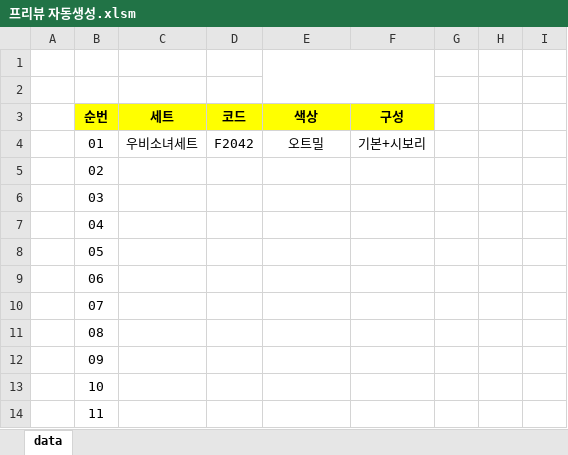
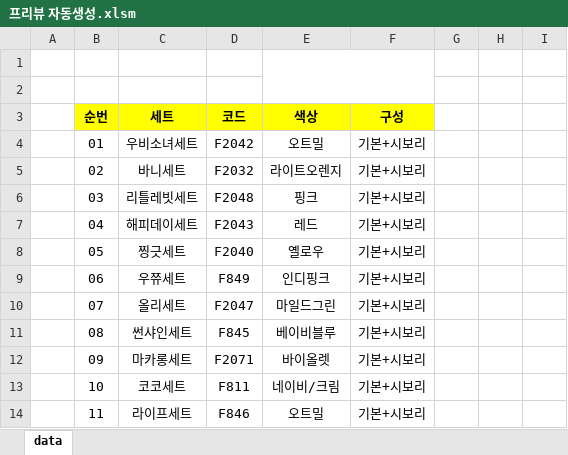
Before and after one commit to YongChan-Shin/automation, an Excel workbook: previewCreation/엑셀버전/프리뷰 자동생성.xlsm, sheet data, drawn as a sheet; only a part is shown; values as stored, in another font and other column widths than the file's, no borders; charts and pictures not drawn; the diff covers the shown part only; the diff names each change by its address in the sheet, - before the commit and + after, or states it on an @@ line.

```diff
--- a/previewCreation/엑셀버전/프리뷰 자동생성.xlsm (sheet data)
+++ b/previewCreation/엑셀버전/프리뷰 자동생성.xlsm (sheet data)
-C5 (세트): (empty)
+C5 (세트): 바니세트
-D5 (코드): (empty)
+D5 (코드): F2032
-E5 (색상): (empty)
+E5 (색상): 라이트오렌지
-F5:F14 (구성): (empty)
+F5:F14 (구성): 기본+시보리
-C6 (세트): (empty)
+C6 (세트): 리틀레빗세트
-D6 (코드): (empty)
+D6 (코드): F2048
-E6 (색상): (empty)
+E6 (색상): 핑크
-C7 (세트): (empty)
+C7 (세트): 해피데이세트
-D7 (코드): (empty)
+D7 (코드): F2043
-E7 (색상): (empty)
+E7 (색상): 레드
-C8 (세트): (empty)
+C8 (세트): 찡긋세트
-D8 (코드): (empty)
+D8 (코드): F2040
-E8 (색상): (empty)
+E8 (색상): 옐로우
-C9 (세트): (empty)
+C9 (세트): 우쮸세트
-D9 (코드): (empty)
+D9 (코드): F849
-E9 (색상): (empty)
+E9 (색상): 인디핑크
-C10 (세트): (empty)
+C10 (세트): 올리세트
-D10 (코드): (empty)
+D10 (코드): F2047
-E10 (색상): (empty)
+E10 (색상): 마일드그린
-C11 (세트): (empty)
+C11 (세트): 썬샤인세트
-D11 (코드): (empty)
+D11 (코드): F845
-E11 (색상): (empty)
+E11 (색상): 베이비블루
-C12 (세트): (empty)
+C12 (세트): 마카롱세트
-D12 (코드): (empty)
+D12 (코드): F2071
-E12 (색상): (empty)
+E12 (색상): 바이올렛
-C13 (세트): (empty)
+C13 (세트): 코코세트
-D13 (코드): (empty)
+D13 (코드): F811
-E13 (색상): (empty)
+E13 (색상): 네이비/크림
-C14 (세트): (empty)
+C14 (세트): 라이프세트
-D14 (코드): (empty)
+D14 (코드): F846
-E14 (색상): (empty)
+E14 (색상): 오트밀
```
Also changed, not shown: 36 edited cells elsewhere in this sheet, charts or pictures.
